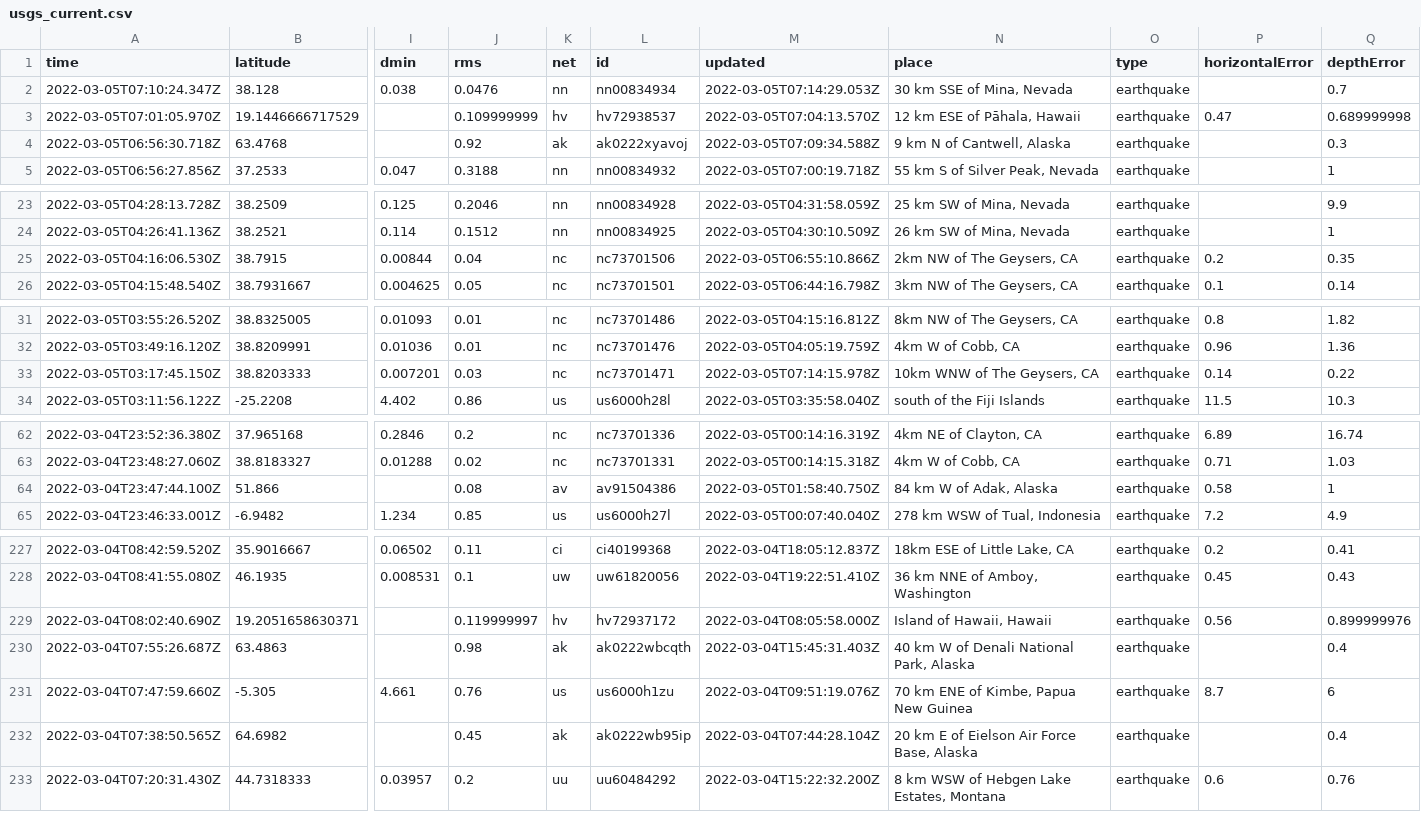
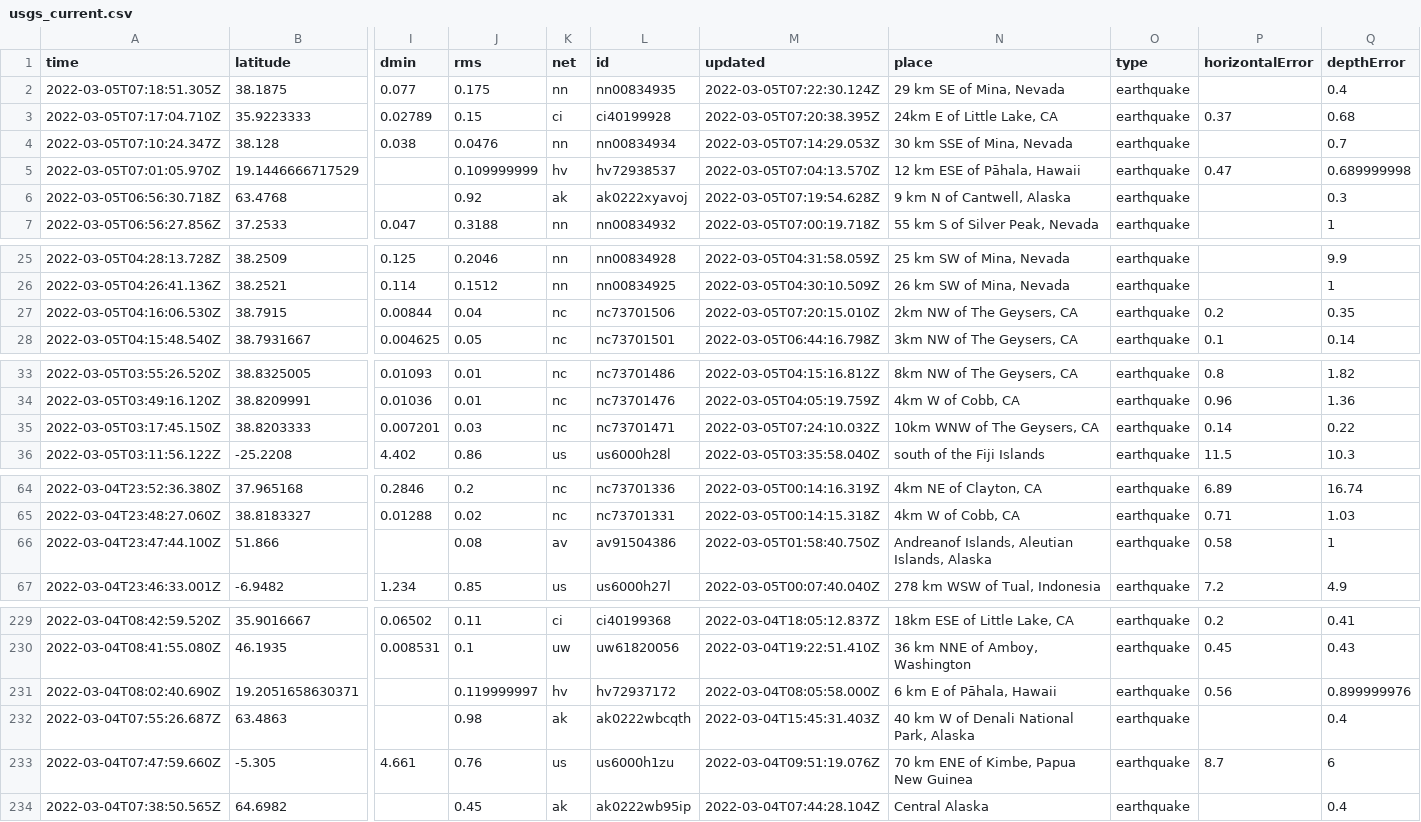
Before and after one commit to chadday/nicar-gitaction, a CSV file: usgs_current.csv, drawn as a sheet; only a part is shown, gaps mark what is left out; removed rows and columns are numbered as before the commit, all else as after; rows hold the shown columns only; the diff covers the shown part only; the diff names each change by its address in the sheet, - before the commit and + after, or states it on an @@ line.

```diff
--- a/usgs_current.csv
+++ b/usgs_current.csv
+row 2: 2022-03-05T07:18:51.305Z | 38.1875 | 0.077 | 0.175 | nn | nn00834935 | 2022-03-05T07:22:30.124Z | 29 km SE of Mina, Nevada | earthquake |  | 0.4
+row 3: 2022-03-05T07:17:04.710Z | 35.9223333 | 0.02789 | 0.15 | ci | ci40199928 | 2022-03-05T07:20:38.395Z | 24km E of Little Lake, CA | earthquake | 0.37 | 0.68
-M6 (updated): 2022-03-05T07:09:34.588Z
+M6 (updated): 2022-03-05T07:19:54.628Z
-M27 (updated): 2022-03-05T06:55:10.866Z
+M27 (updated): 2022-03-05T07:20:15.010Z
-M35 (updated): 2022-03-05T07:14:15.978Z
+M35 (updated): 2022-03-05T07:24:10.032Z
-N66 (place): 84 km W of Adak, Alaska
+N66 (place): Andreanof Islands, Aleutian Islands, Alaska
-N231 (place): Island of Hawaii, Hawaii
+N231 (place): 6 km E of Pāhala, Hawaii
-N234 (place): 20 km E of Eielson Air Force Base, Alaska
+N234 (place): Central Alaska
-row 233: 2022-03-04T07:20:31.430Z | 44.7318333 | 0.03957 | 0.2 | uu | uu60484292 | 2022-03-04T15:22:32.200Z | 8 km WSW of Hebgen Lake Estates, Montana | earthquake | 0.6 | 0.76
```
Also changed, not shown: 4 edited cells elsewhere in this file, usgs_main.csv.
